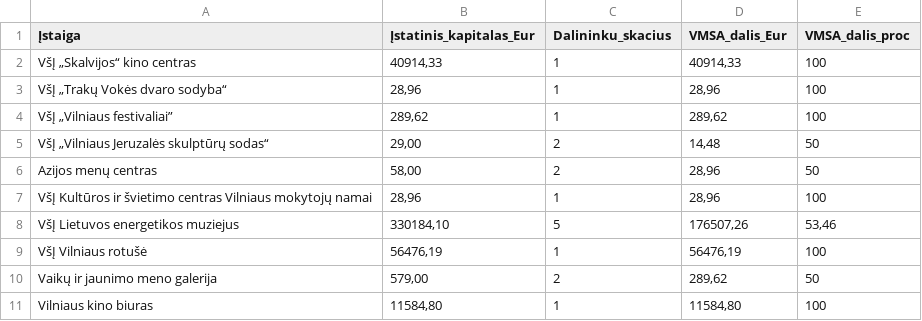
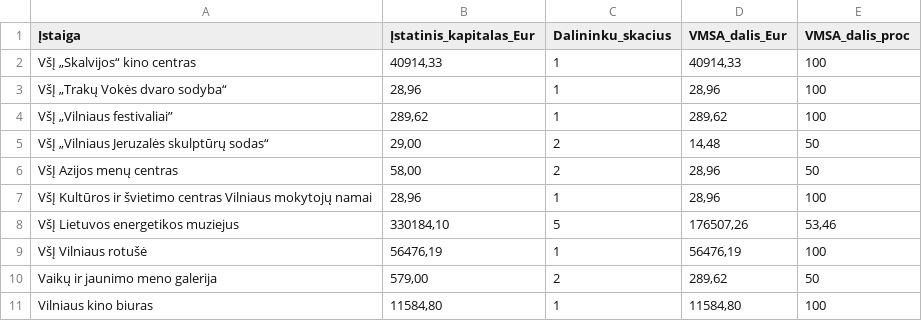
Before and after one commit to vilnius/cultural-events, a CSV file: institutions.csv, drawn as a sheet.

Commit message:
fix

```diff
--- a/institutions.csv
+++ b/institutions.csv
@@ -5,3 +5,3 @@ VšĮ „Vilniaus festivaliai”;289,62;1;289,62;100
 VšĮ „Vilniaus Jeruzalės skulptūrų sodas“;29,00;2;14,48;50
-Azijos menų centras;58,00;2;28,96;50
+VšĮ Azijos menų centras;58,00;2;28,96;50
 VšĮ Kultūros ir švietimo centras Vilniaus mokytojų namai;28,96;1;28,96;100
```
